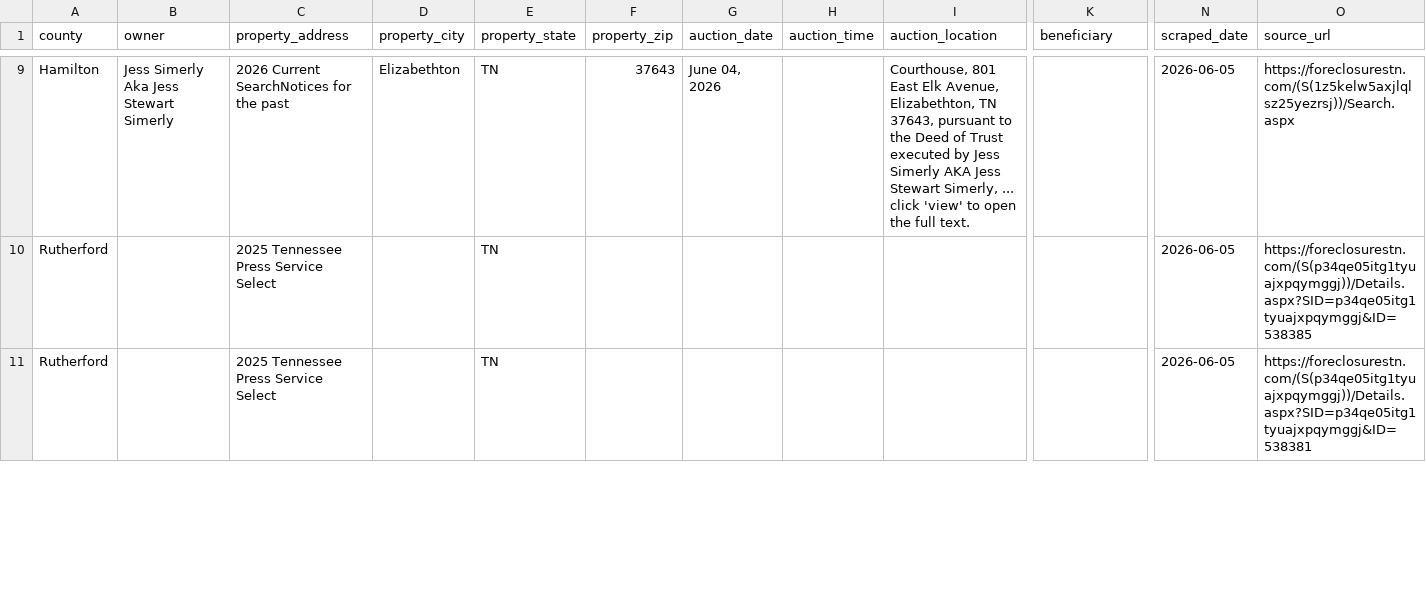
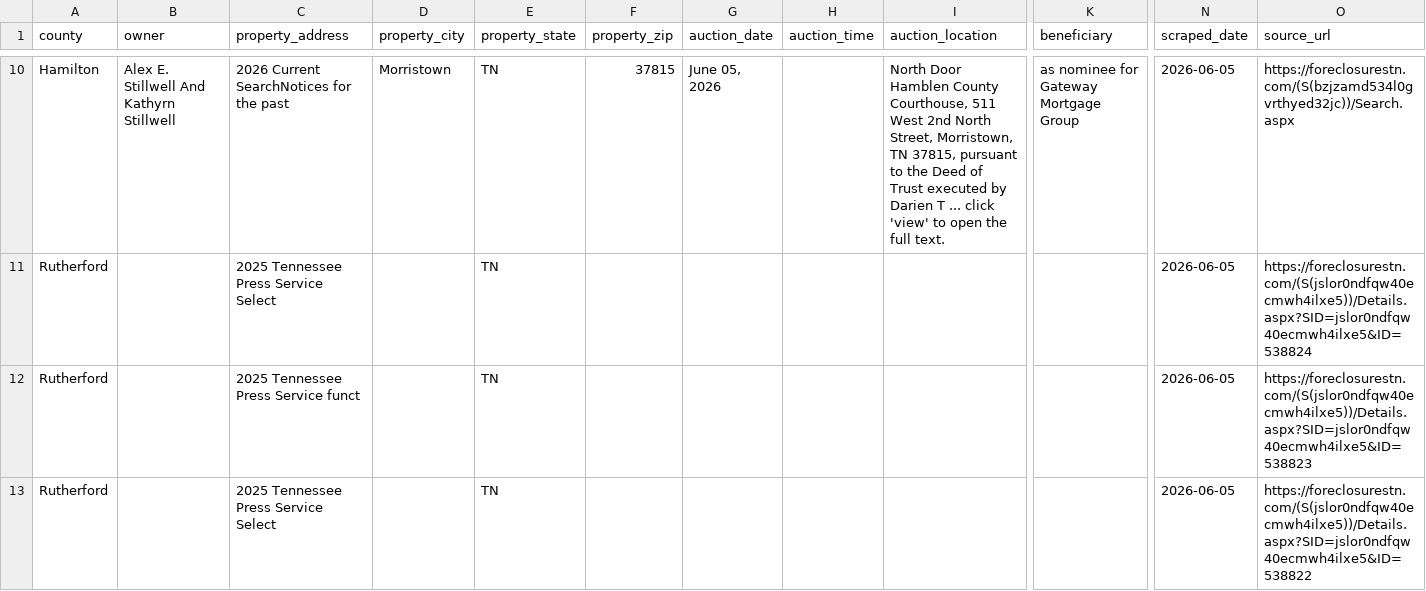
Before and after one commit to jamoney711/tn-foreclosures, a CSV file: data/foreclosures_2026-06-05.csv, drawn as a sheet; only a part is shown, gaps mark what is left out; addresses are those after the commit; rows hold the shown columns only; the diff covers the shown part only; the diff names each change by its address in the sheet, - before the commit and + after, or states it on an @@ line.

```diff
--- a/data/foreclosures_2026-06-05.csv
+++ b/data/foreclosures_2026-06-05.csv
-B10 (owner): Jess Simerly Aka Jess Stewart Simerly
+B10 (owner): Alex E. Stillwell And Kathyrn Stillwell
-D10 (property_city): Elizabethton
+D10 (property_city): Morristown
-F10 (property_zip): 37643
+F10 (property_zip): 37815
-G10 (auction_date): June 04, 2026
+G10 (auction_date): June 05, 2026
-I10 (auction_location): Courthouse, 801 East Elk Avenue, Elizabethton, TN 37643, pursuant to the Deed of Trust executed by Jess Simerly AKA Jess Stewart Simerly, ... click…
+I10 (auction_location): North Door Hamblen County Courthouse, 511 West 2nd North Street, Morristown, TN 37815, pursuant to the Deed of Trust executed by Darien T ... click…
-K10 (beneficiary): (empty)
+K10 (beneficiary): as nominee for Gateway Mortgage Group
-O10 (source_url): https://foreclosurestn.com/(S(1z5kelw5axjlqlsz25yezrsj))/Search.aspx
+O10 (source_url): https://foreclosurestn.com/(S(bzjzamd534l0gvrthyed32jc))/Search.aspx
-O11 (source_url): https://foreclosurestn.com/(S(p34qe05itg1tyuajxpqymggj))/Details.aspx?SID=p34qe05itg1tyuajxpqymggj&ID=538385
+O11 (source_url): https://foreclosurestn.com/(S(jslor0ndfqw40ecmwh4ilxe5))/Details.aspx?SID=jslor0ndfqw40ecmwh4ilxe5&ID=538824
+row 12: Rutherford |  | 2025 Tennessee Press Service funct |  | TN |  |  |  |  |  | 2026-06-05 | https://foreclosurestn.com/(S(jslor0ndfqw40ecmwh4ilxe5))/Details.aspx?SID=jslor0ndfqw40ecmwh4ilxe5&ID=538823
-O13 (source_url): https://foreclosurestn.com/(S(p34qe05itg1tyuajxpqymggj))/Details.aspx?SID=p34qe05itg1tyuajxpqymggj&ID=538381
+O13 (source_url): https://foreclosurestn.com/(S(jslor0ndfqw40ecmwh4ilxe5))/Details.aspx?SID=jslor0ndfqw40ecmwh4ilxe5&ID=538822
```
Also changed, not shown: 3 added rows, 4 removed rows and 58 edited cells elsewhere in this file, 4 other files.
